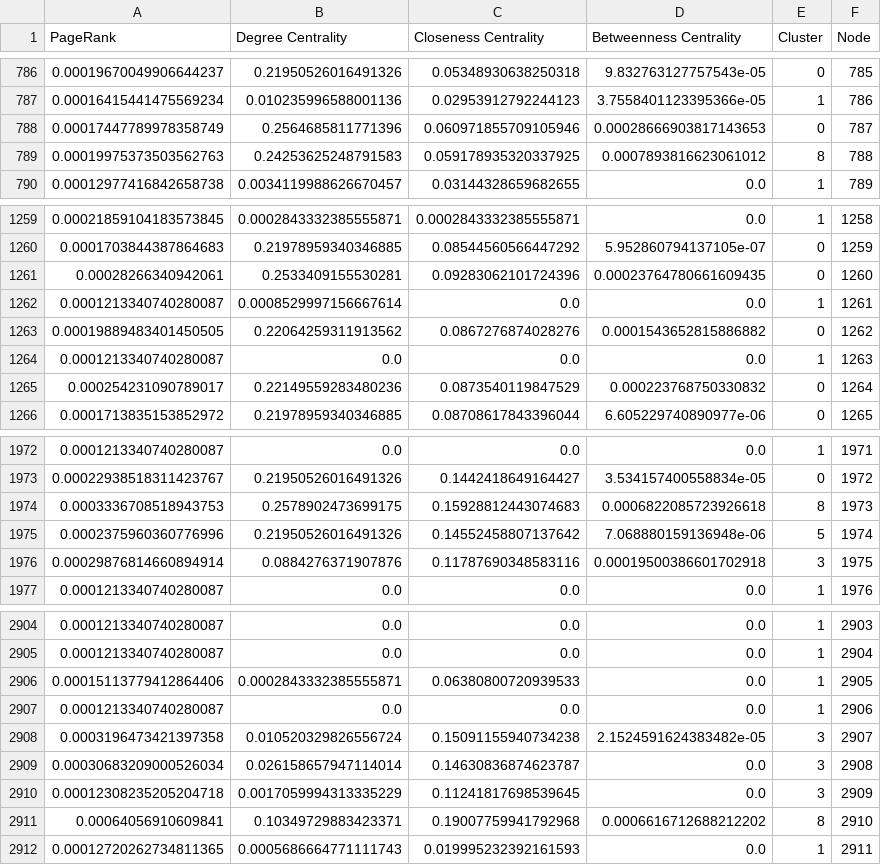
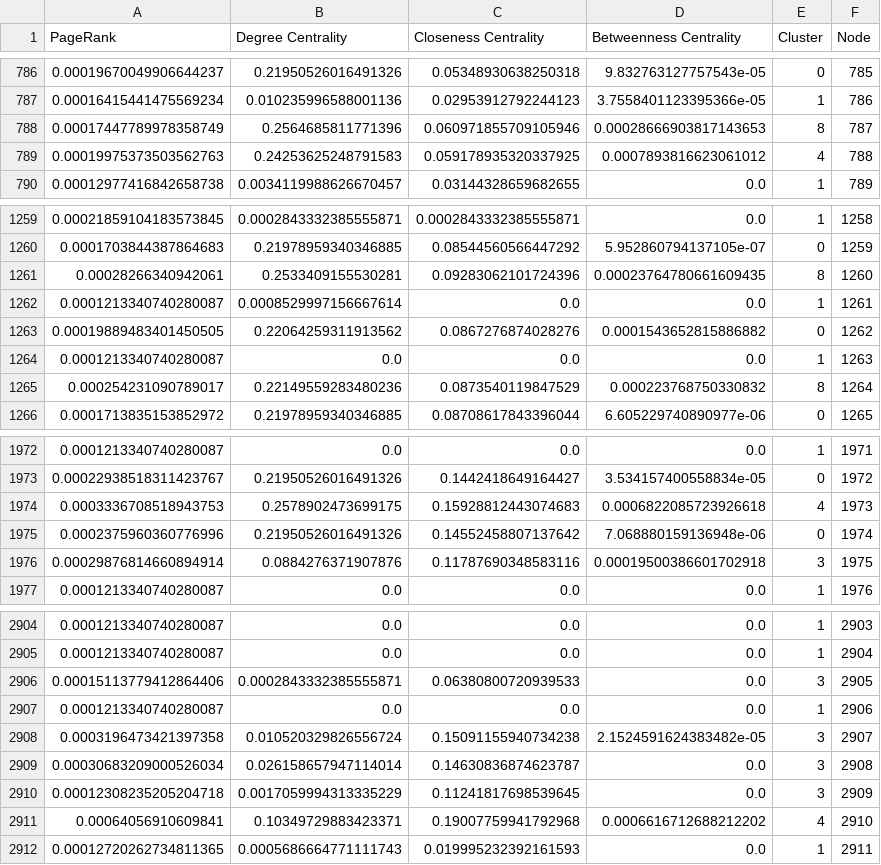
Before and after one commit to HafeezIlias/Collab, a CSV file: clustered_nodes.csv, drawn as a sheet; only a part is shown, gaps mark what is left out; the diff covers the shown part only.

```diff
--- a/clustered_nodes.csv
+++ b/clustered_nodes.csv
@@ -787,4 +787,4 @@ PageRank,Degree Centrality,Closeness Centrality,Betweenness Centrality,Cluster,N
 0.00016415441475569234,0.010235996588001136,0.02953912792244123,3.7558401123395366e-05,1,786
-0.00017447789978358749,0.2564685811771396,0.060971855709105946,0.00028666903817143653,0,787
-0.00019975373503562763,0.24253625248791583,0.059178935320337925,0.0007893816623061012,8,788
+0.00017447789978358749,0.2564685811771396,0.060971855709105946,0.00028666903817143653,8,787
+0.00019975373503562763,0.24253625248791583,0.059178935320337925,0.0007893816623061012,4,788
 0.00012977416842658738,0.0034119988626670457,0.03144328659682655,0.0,1,789
@@ -1260,3 +1260,3 @@ PageRank,Degree Centrality,Closeness Centrality,Betweenness Centrality,Cluster,N
 0.0001703844387864683,0.21978959340346885,0.08544560566447292,5.952860794137105e-07,0,1259
-0.00028266340942061,0.2533409155530281,0.09283062101724396,0.00023764780661609435,0,1260
+0.00028266340942061,0.2533409155530281,0.09283062101724396,0.00023764780661609435,8,1260
 0.0001213340740280087,0.0008529997156667614,0.0,0.0,1,1261
@@ -1264,3 +1264,3 @@ PageRank,Degree Centrality,Closeness Centrality,Betweenness Centrality,Cluster,N
 0.0001213340740280087,0.0,0.0,0.0,1,1263
-0.000254231090789017,0.22149559283480236,0.0873540119847529,0.000223768750330832,0,1264
+0.000254231090789017,0.22149559283480236,0.0873540119847529,0.000223768750330832,8,1264
 0.0001713835153852972,0.21978959340346885,0.08708617843396044,6.605229740890977e-06,0,1265
@@ -1973,4 +1973,4 @@ PageRank,Degree Centrality,Closeness Centrality,Betweenness Centrality,Cluster,N
 0.00022938518311423767,0.21950526016491326,0.1442418649164427,3.534157400558834e-05,0,1972
-0.0003336708518943753,0.2578902473699175,0.15928812443074683,0.0006822085723926618,8,1973
-0.0002375960360776996,0.21950526016491326,0.14552458807137642,7.068880159136948e-06,5,1974
+0.0003336708518943753,0.2578902473699175,0.15928812443074683,0.0006822085723926618,4,1973
+0.0002375960360776996,0.21950526016491326,0.14552458807137642,7.068880159136948e-06,0,1974
 0.00029876814660894914,0.0884276371907876,0.11787690348583116,0.00019500386601702918,3,1975
@@ -2905,3 +2905,3 @@ PageRank,Degree Centrality,Closeness Centrality,Betweenness Centrality,Cluster,N
 0.0001213340740280087,0.0,0.0,0.0,1,2904
-0.00015113779412864406,0.0002843332385555871,0.06380800720939533,0.0,1,2905
+0.00015113779412864406,0.0002843332385555871,0.06380800720939533,0.0,3,2905
 0.0001213340740280087,0.0,0.0,0.0,1,2906
@@ -2910,3 +2910,3 @@ PageRank,Degree Centrality,Closeness Centrality,Betweenness Centrality,Cluster,N
 0.00012308235205204718,0.0017059994313335229,0.11241817698539645,0.0,3,2909
-0.00064056910609841,0.10349729883423371,0.19007759941792968,0.0006616712688212202,8,2910
+0.00064056910609841,0.10349729883423371,0.19007759941792968,0.0006616712688212202,4,2910
 0.00012720262734811365,0.0005686664771111743,0.019995232392161593,0.0,1,2911
```
Also changed, not shown: 27 edited cells elsewhere in this file, 3 other files.
